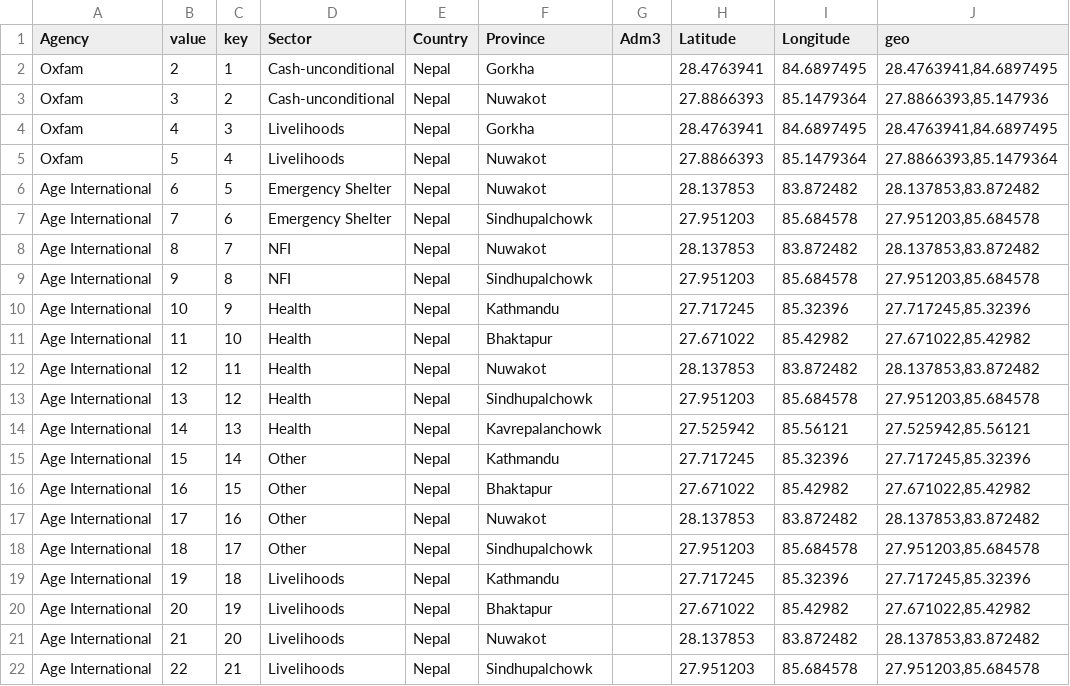
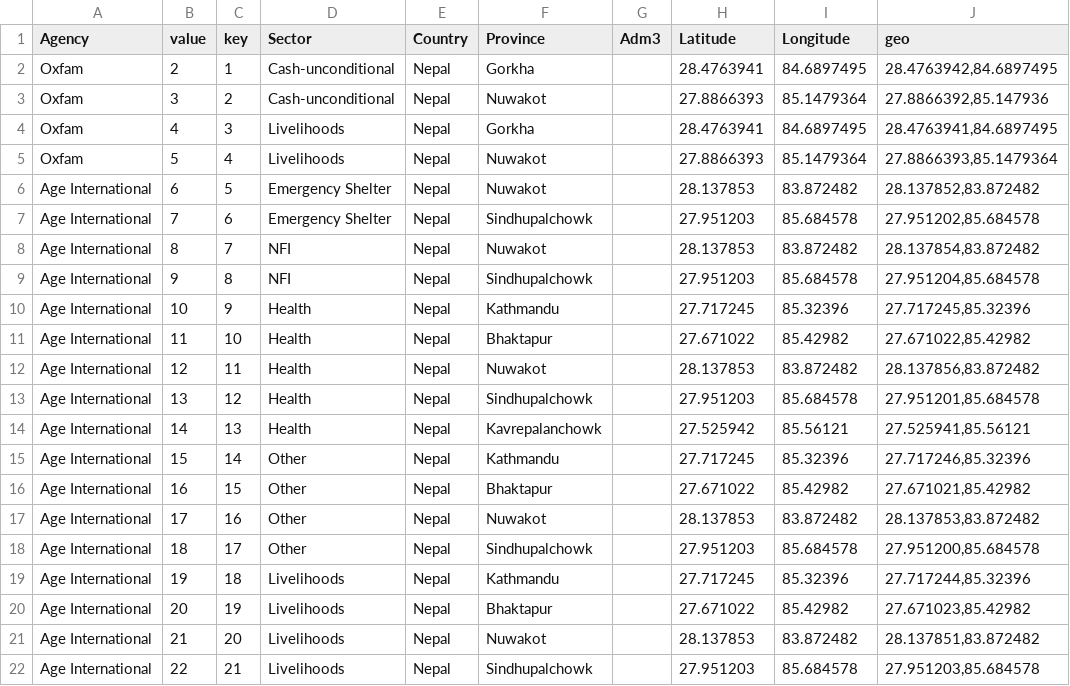
Before and after one commit to zanmat/DECNepal2, a TSV file: DECData.tsv, drawn as a sheet.

Commit message:
revised data file again

```diff
--- a/DECData.tsv
+++ b/DECData.tsv
@@ -1,22 +1,22 @@
 Agency	value	key	Sector	Country	Province	Adm3	Latitude	Longitude	geo
-Oxfam	2	1	Cash-unconditional 	Nepal	Gorkha		28.4763941	84.6897495	"28.4763941,84.6897495"
-Oxfam	3	2	Cash-unconditional 	Nepal	Nuwakot		27.8866393	85.1479364	"27.8866393,85.147936"
+Oxfam	2	1	Cash-unconditional 	Nepal	Gorkha		28.4763941	84.6897495	"28.4763942,84.6897495"
+Oxfam	3	2	Cash-unconditional 	Nepal	Nuwakot		27.8866393	85.1479364	"27.8866392,85.147936"
 Oxfam	4	3	Livelihoods	Nepal	Gorkha		28.4763941	84.6897495	"28.4763941,84.6897495"
 Oxfam	5	4	Livelihoods	Nepal	Nuwakot		27.8866393	85.1479364	"27.8866393,85.1479364"
-Age International	6	5	Emergency Shelter	Nepal	Nuwakot		28.137853	83.872482	"28.137853,83.872482"
-Age International	7	6	Emergency Shelter	Nepal	Sindhupalchowk		27.951203	85.684578	"27.951203,85.684578"
-Age International	8	7	NFI	Nepal	Nuwakot		28.137853	83.872482	"28.137853,83.872482"
-Age International	9	8	NFI	Nepal	Sindhupalchowk		27.951203	85.684578	"27.951203,85.684578"
+Age International	6	5	Emergency Shelter	Nepal	Nuwakot		28.137853	83.872482	"28.137852,83.872482"
+Age International	7	6	Emergency Shelter	Nepal	Sindhupalchowk		27.951203	85.684578	"27.951202,85.684578"
+Age International	8	7	NFI	Nepal	Nuwakot		28.137853	83.872482	"28.137854,83.872482"
+Age International	9	8	NFI	Nepal	Sindhupalchowk		27.951203	85.684578	"27.951204,85.684578"
 Age International	10	9	Health	Nepal	Kathmandu		27.717245	85.32396	"27.717245,85.32396"
 Age International	11	10	Health	Nepal	Bhaktapur		27.671022	85.42982	"27.671022,85.42982"
-Age International	12	11	Health	Nepal	Nuwakot		28.137853	83.872482	"28.137853,83.872482"
-Age International	13	12	Health	Nepal	Sindhupalchowk		27.951203	85.684578	"27.951203,85.684578"
-Age International	14	13	Health	Nepal	Kavrepalanchowk		27.525942	85.56121	"27.525942,85.56121"
-Age International	15	14	Other	Nepal	Kathmandu		27.717245	85.32396	"27.717245,85.32396"
-Age International	16	15	Other	Nepal	Bhaktapur		27.671022	85.42982	"27.671022,85.42982"
+Age International	12	11	Health	Nepal	Nuwakot		28.137853	83.872482	"28.137856,83.872482"
+Age International	13	12	Health	Nepal	Sindhupalchowk		27.951203	85.684578	"27.951201,85.684578"
+Age International	14	13	Health	Nepal	Kavrepalanchowk		27.525942	85.56121	"27.525941,85.56121"
+Age International	15	14	Other	Nepal	Kathmandu		27.717245	85.32396	"27.717246,85.32396"
+Age International	16	15	Other	Nepal	Bhaktapur		27.671022	85.42982	"27.671021,85.42982"
 Age International	17	16	Other	Nepal	Nuwakot		28.137853	83.872482	"28.137853,83.872482"
-Age International	18	17	Other	Nepal	Sindhupalchowk		27.951203	85.684578	"27.951203,85.684578"
-Age International	19	18	Livelihoods	Nepal	Kathmandu		27.717245	85.32396	"27.717245,85.32396"
-Age International	20	19	Livelihoods	Nepal	Bhaktapur		27.671022	85.42982	"27.671022,85.42982"
-Age International	21	20	Livelihoods	Nepal	Nuwakot		28.137853	83.872482	"28.137853,83.872482"
+Age International	18	17	Other	Nepal	Sindhupalchowk		27.951203	85.684578	"27.951200,85.684578"
+Age International	19	18	Livelihoods	Nepal	Kathmandu		27.717245	85.32396	"27.717244,85.32396"
+Age International	20	19	Livelihoods	Nepal	Bhaktapur		27.671022	85.42982	"27.671023,85.42982"
+Age International	21	20	Livelihoods	Nepal	Nuwakot		28.137853	83.872482	"28.137851,83.872482"
 Age International	22	21	Livelihoods	Nepal	Sindhupalchowk		27.951203	85.684578	"27.951203,85.684578"
```
